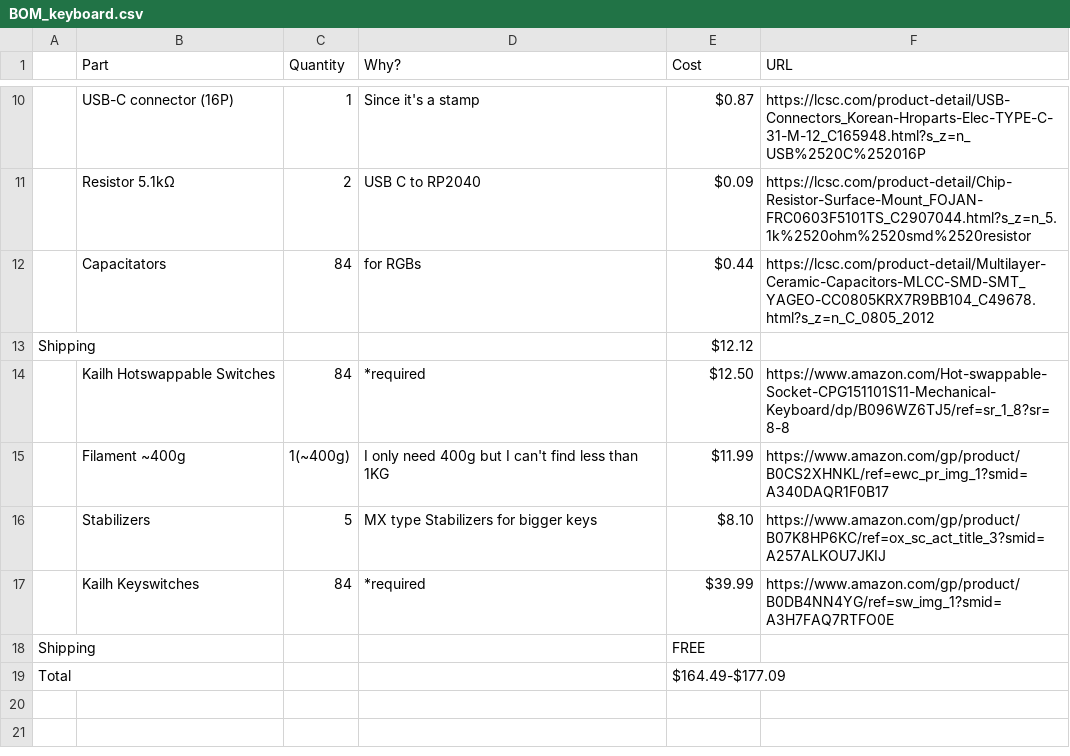
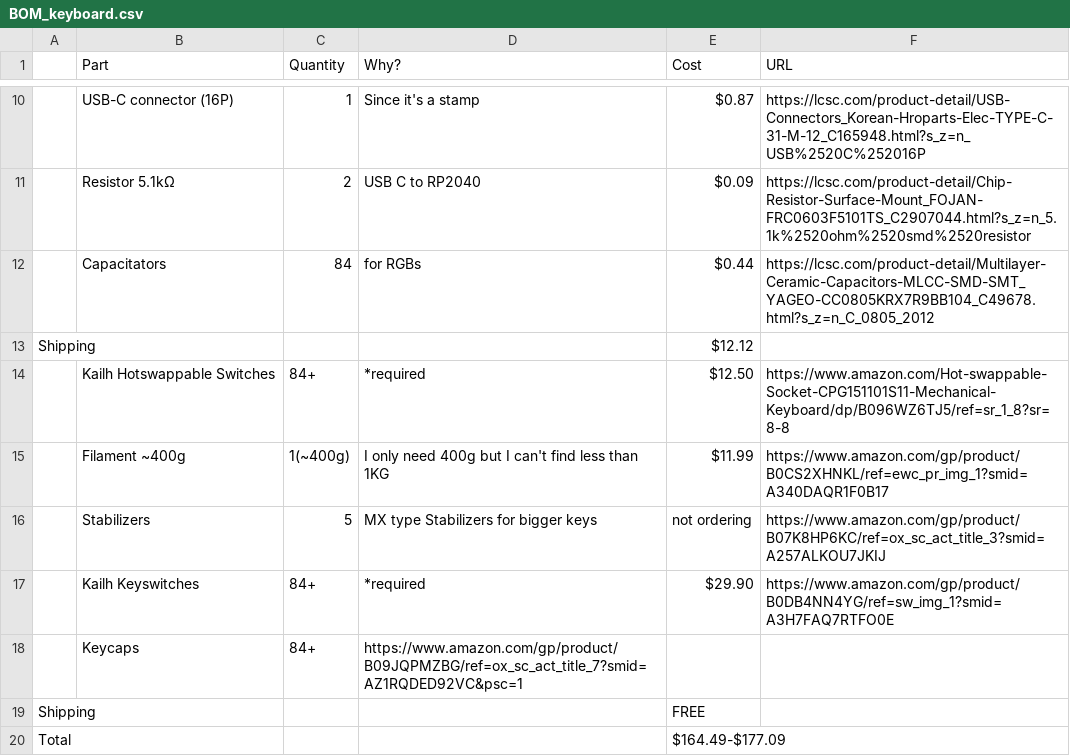
Before and after one commit to ayushj-18/keyboard, a CSV file: BOM_keyboard.csv, drawn as a sheet; only a part is shown, gaps mark what is left out; the diff names each change by its address in the sheet, - before the commit and + after, or states it on an @@ line.

Commit message:
Update BOM_keyboard.csv

```diff
--- a/BOM_keyboard.csv
+++ b/BOM_keyboard.csv
-C14 (Quantity): 84
+C14 (Quantity): 84+
-E16 (Cost): $8.10
+E16 (Cost): not ordering
-C17 (Quantity): 84
+C17 (Quantity): 84+
-E17 (Cost): $39.99
+E17 (Cost): $29.90
+row 18:  | Keycaps | 84+ | https://www.amazon.com/gp/product/B09JQPMZBG/ref=ox_sc_act_title_7?smid=AZ1RQDED92VC&psc=1
```
